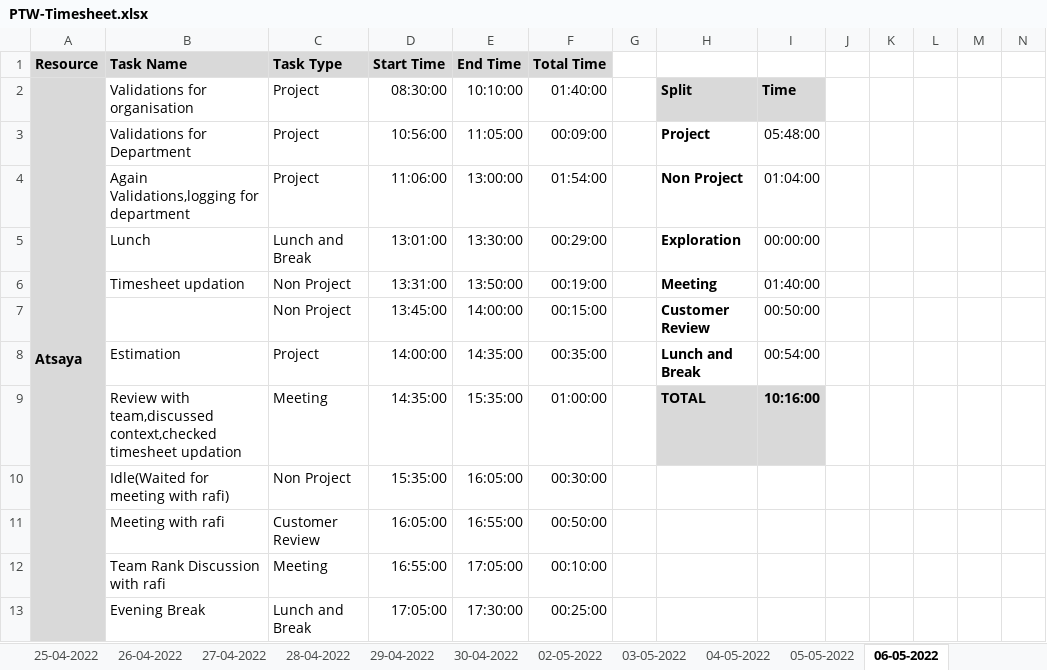
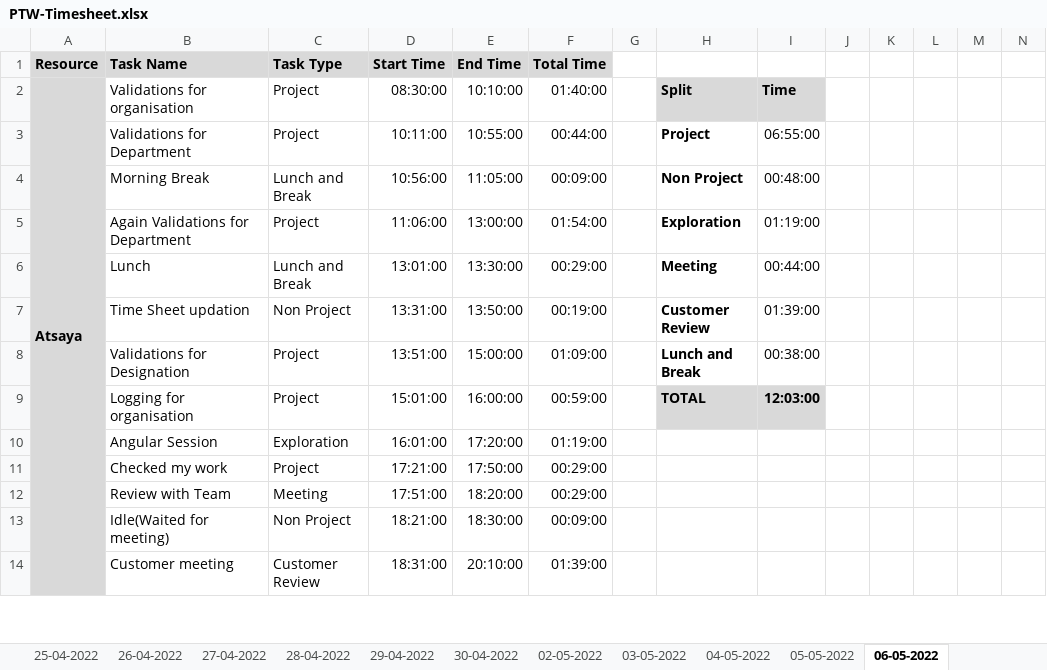
Before and after one commit to Tenacious-Org/Project-A5, an Excel workbook: Process/Timesheet/PTW-Timesheet.xlsx, sheet 06-05-2022, drawn as a sheet; only a part is shown; values as stored, in another font and other column widths than the file's, no borders; conditional formats not drawn; removed rows and columns are numbered as before the commit, all else as after; rows hold the shown columns only; the diff covers the shown part only; the diff names each change by its address in the sheet, - before the commit and + after, or states it on an @@ line.

Commit message:
Update PTW-Timesheet.xlsx

```diff
--- a/Process/Timesheet/PTW-Timesheet.xlsx (sheet 06-05-2022)
+++ b/Process/Timesheet/PTW-Timesheet.xlsx (sheet 06-05-2022)
-D3 (Start Time): 10:56:00
+D3 (Start Time): 10:11:00
-E3 (End Time): 11:05:00
+E3 (End Time): 10:55:00
-F3 (Total Time): 00:09:00
+F3 (Total Time): 00:44:00
-I3: 05:48:00
+I3: 06:55:00
+row 4:  | Morning Break | Lunch and Break | 10:56:00 | 11:05:00 | 00:09:00 |  | Non Project | 00:48:00
-B5 (Task Name): Again Validations,logging for department
+B5 (Task Name): Again Validations for Department
-H5: Non Project
+H5: Exploration
-I5: 01:04:00
+I5: 01:19:00
-H6: Exploration
+H6: Meeting
-I6: 00:00:00
+I6: 00:44:00
-B7 (Task Name): Timesheet updation
+B7 (Task Name): Time Sheet updation
-H7: Meeting
+H7: Customer Review
-I7: 01:40:00
+I7: 01:39:00
-row 7:  |  | Non Project | 13:45:00 | 14:00:00 | 00:15:00 |  | Customer Review | 00:50:00
-B8 (Task Name): Estimation
+B8 (Task Name): Validations for Designation
-D8 (Start Time): 14:00:00
+D8 (Start Time): 13:51:00
-E8 (End Time): 14:35:00
+E8 (End Time): 15:00:00
-F8 (Total Time): 00:35:00
+F8 (Total Time): 01:09:00
-I8: 00:54:00
+I8: 00:38:00
-row 9:  | Review with team,discussed context,checked timesheet updation | Meeting | 14:35:00 | 15:35:00 | 01:00:00 |  | TOTAL | 10:16:00
+row 9:  | Logging for organisation | Project | 15:01:00 | 16:00:00 | 00:59:00 |  | TOTAL | 12:03:00
+row 10:  | Angular Session | Exploration | 16:01:00 | 17:20:00 | 01:19:00
+row 11:  | Checked my work | Project | 17:21:00 | 17:50:00 | 00:29:00
+row 12:  | Review with Team | Meeting | 17:51:00 | 18:20:00 | 00:29:00
-B13 (Task Name): Idle(Waited for meeting with rafi)
+B13 (Task Name): Idle(Waited for meeting)
-D13 (Start Time): 15:35:00
+D13 (Start Time): 18:21:00
-E13 (End Time): 16:05:00
+E13 (End Time): 18:30:00
-F13 (Total Time): 00:30:00
+F13 (Total Time): 00:09:00
-row 11:  | Meeting with rafi | Customer Review | 16:05:00 | 16:55:00 | 00:50:00
-row 12:  | Team Rank Discussion with rafi | Meeting | 16:55:00 | 17:05:00 | 00:10:00
-row 13:  | Evening Break | Lunch and Break | 17:05:00 | 17:30:00 | 00:25:00
+row 14:  | Customer meeting | Customer Review | 18:31:00 | 20:10:00 | 01:39:00
```
Also changed, not shown: 2 added rows, 3 removed rows and 52 edited cells elsewhere in this sheet, formulas that keep their value.
